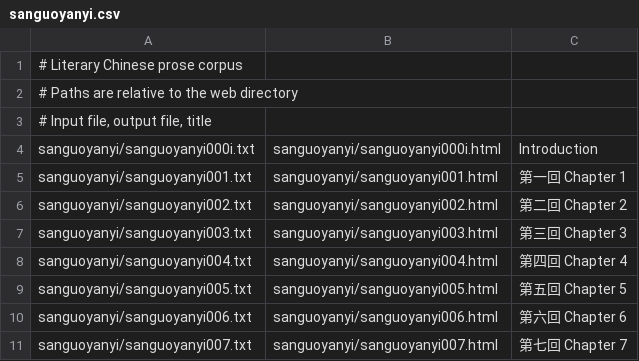
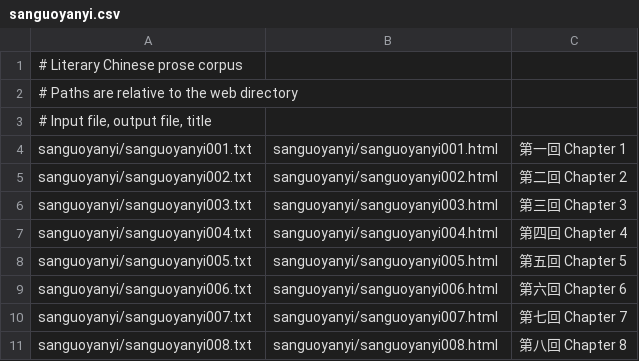
Before and after one commit to alexamies/chinesenotes.com, a CSV file: data/corpus/sanguoyanyi.csv, drawn as a sheet; only a part is shown; the shorter side is filled out with more unchanged rows.

Commit message:
Correction for Sanguo Yanyi

```diff
--- a/data/corpus/sanguoyanyi.csv
+++ b/data/corpus/sanguoyanyi.csv
@@ -3,3 +3,2 @@
 # Input file, output file, title
-sanguoyanyi/sanguoyanyi000i.txt	sanguoyanyi/sanguoyanyi000i.html	Introduction
 sanguoyanyi/sanguoyanyi001.txt	sanguoyanyi/sanguoyanyi001.html	第一回 Chapter 1
```
Also changed, not shown: data/corpus/collections.csv, 3 other files.
